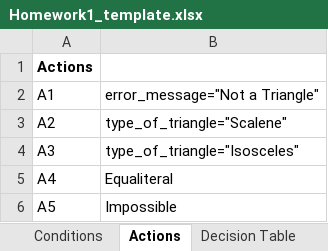
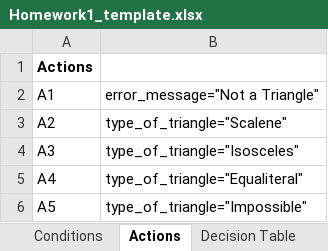
Before and after one commit to sercanparker/SoftwareTestinTermProject, an Excel workbook: SoftwareTestingTermProject/Output/Homework1_template.xlsx, sheet Actions, drawn as a sheet; values as stored, in another font and other column widths than the file's, no borders; the diff names each change by its address in the sheet, - before the commit and + after, or states it on an @@ line.

```diff
--- a/SoftwareTestingTermProject/Output/Homework1_template.xlsx (sheet Actions)
+++ b/SoftwareTestingTermProject/Output/Homework1_template.xlsx (sheet Actions)
-B5: Equaliteral
+B5: type_of_triangle="Equaliteral"
-B6: Impossible
+B6: type_of_triangle="Impossible"
```
Also changed, not shown: sheet Abstract Test Cases, sheet Decision Table, 31 other files.
